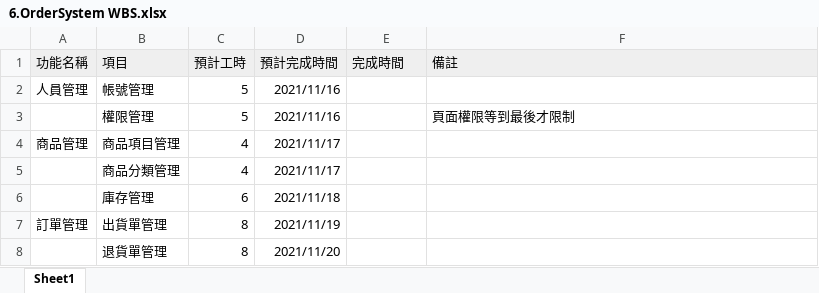
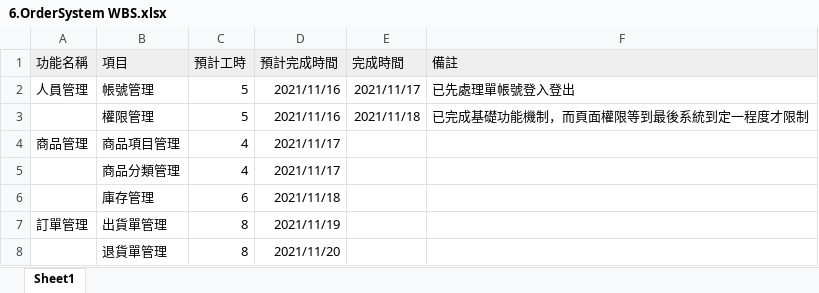
Before and after one commit to yuhsiang237/Order-System, an Excel workbook: doc/6.OrderSystem WBS.xlsx, sheet Sheet1, drawn as a sheet; values as stored, in another font and other column widths than the file's, no borders; charts and pictures not drawn; the diff names each change by its address in the sheet, - before the commit and + after, or states it on an @@ line.

Commit message:
Add files via upload

```diff
--- a/doc/6.OrderSystem WBS.xlsx (sheet Sheet1)
+++ b/doc/6.OrderSystem WBS.xlsx (sheet Sheet1)
-E2 (完成時間): (empty)
+E2 (完成時間): 2021/11/17
-F2 (備註): (empty)
+F2 (備註): 已先處理單帳號登入登出
-E3 (完成時間): (empty)
+E3 (完成時間): 2021/11/18
-F3 (備註): 頁面權限等到最後才限制
+F3 (備註): 已完成基礎功能機制，而頁面權限等到最後系統到定一程度才限制
```
